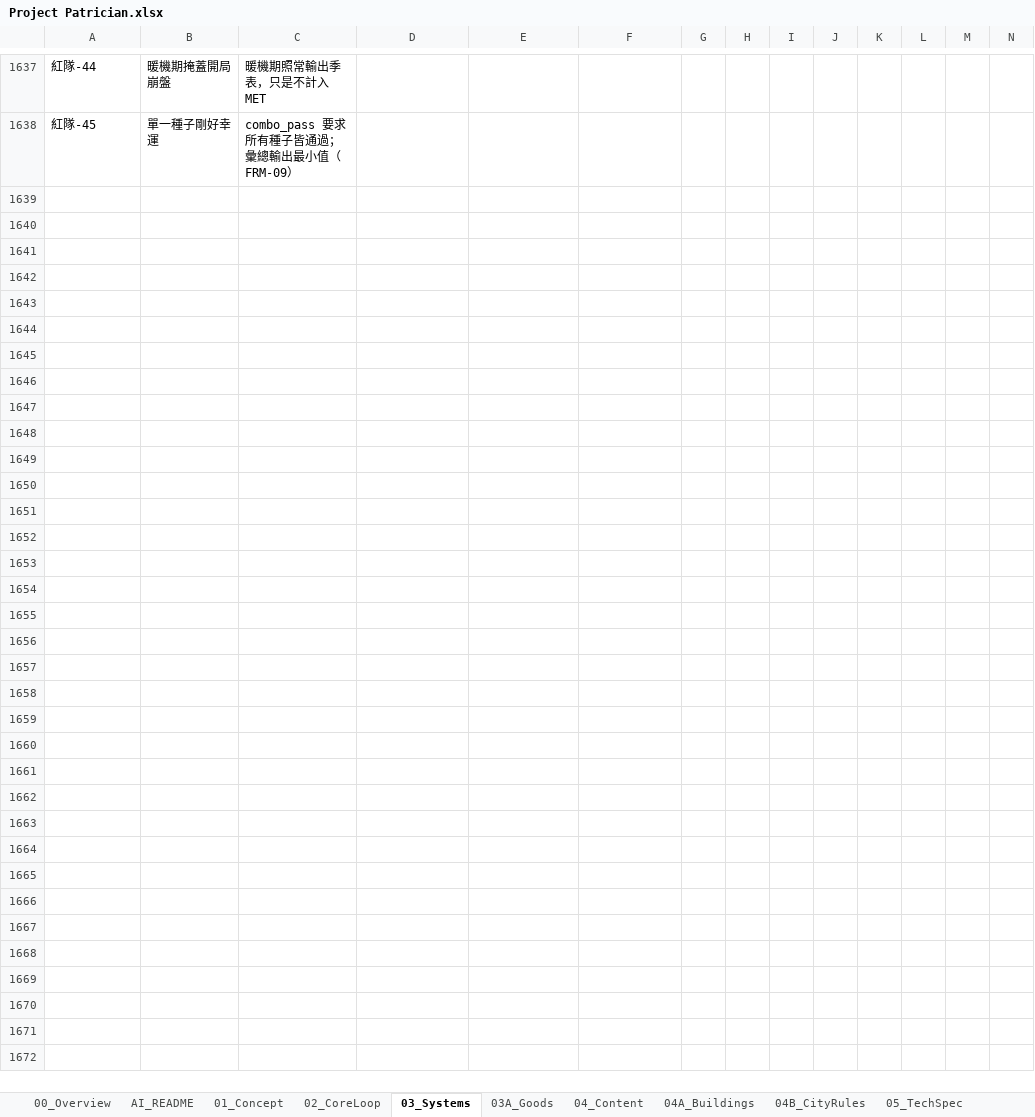
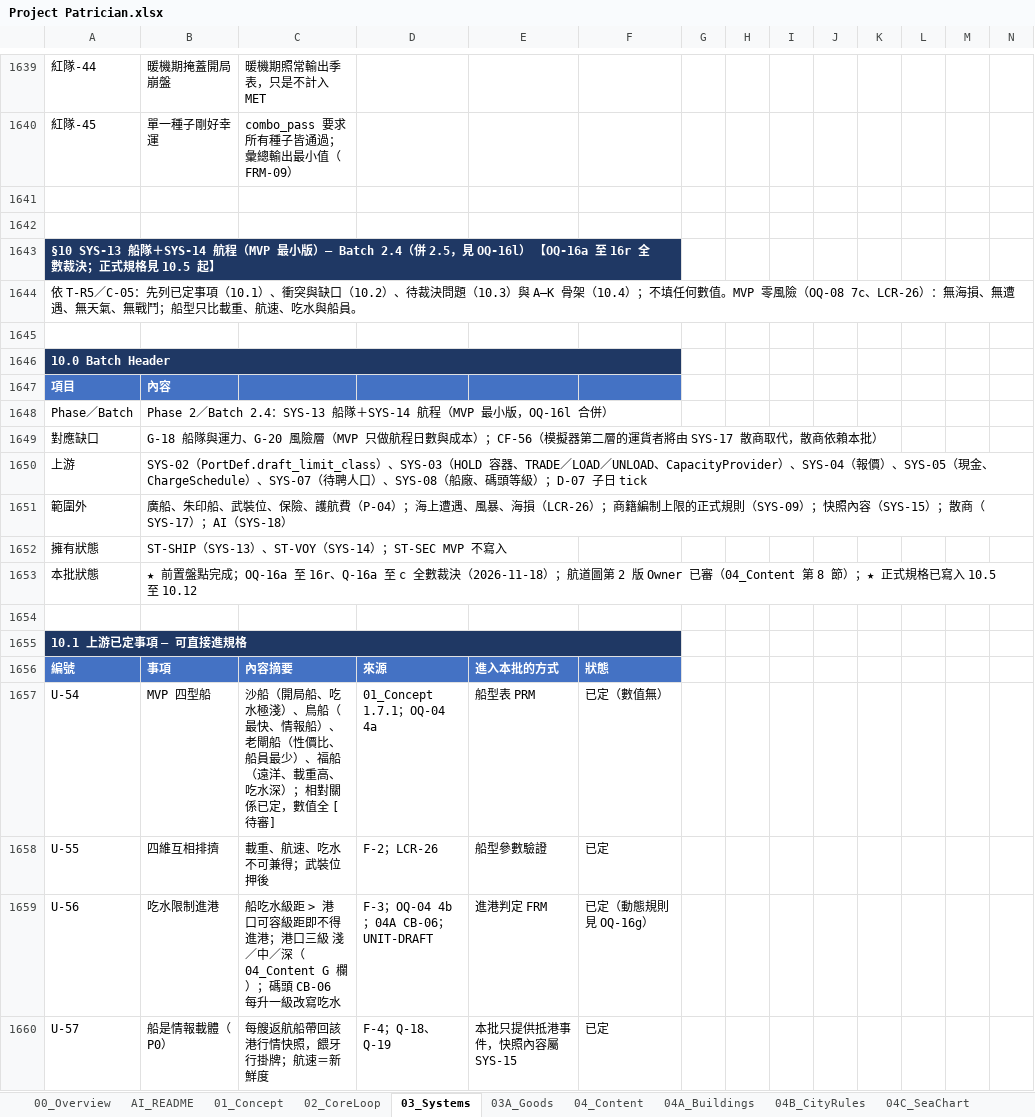
Before and after one commit to wayung0217/Project-Patrician, an Excel workbook: docs/spec/Project Patrician.xlsx, sheet 03_Systems, drawn as a sheet; only a part is shown, gaps mark what is left out; values as stored, in another font and other column widths than the file's, no borders; conditional formats not drawn; rows hold the shown columns only; the diff covers the shown part only; the diff names each change by its address in the sheet, - before the commit and + after, or states it on an @@ line.

```diff
--- a/docs/spec/Project Patrician.xlsx (sheet 03_Systems)
+++ b/docs/spec/Project Patrician.xlsx (sheet 03_Systems)
+sheet tab: 04C_SeaChart
+row 1641: (empty)
+row 1642: (empty)
+row 1643: §10 SYS-13 船隊＋SYS-14 航程（MVP 最小版）— Batch 2.4（併 2.5，見 OQ-16l） 【OQ-16a 至 16r 全數裁決；正式規格見 10.5 起】
+row 1644: 依 T-R5／C-05：先列已定事項（10.1）、衝突與缺口（10.2）、待裁決問題（10.3）與 A–K 骨架（10.4）；不填任何數值。MVP 零風險（OQ-08 7c、LCR-26）：無海損、無遭遇、無天氣、無戰鬥；船型只比載重、航速、吃水與船員。
+row 1645: (empty)
+row 1646: 10.0 Batch Header
+row 1647: 項目 | 內容
+row 1648: Phase／Batch | Phase 2／Batch 2.4：SYS-13 船隊＋SYS-14 航程（MVP 最小版，OQ-16l 合併）
+row 1649: 對應缺口 | G-18 船隊與運力、G-20 風險層（MVP 只做航程日數與成本）；CF-56（模擬器第二層的運貨者將由 SYS-17 散商取代，散商依賴本批）
+row 1650: 上游 | SYS-02（PortDef.draft_limit_class）、SYS-03（HOLD 容器、TRADE／LOAD／UNLOAD、CapacityProvider）、SYS-04（報價）、SYS-05（現金、ChargeSchedule）、SYS-07（待聘人口）、SYS-08（船廠、碼頭等級）；D-07 子日 tick
+row 1651: 範圍外 | 廣船、朱印船、武裝位、保險、護航費（P-04）；海上遭遇、風暴、海損（LCR-26）；商籍編制上限的正式規則（SYS-09）；快照內容（SYS-15）；散商（SYS-17）；AI（SYS-18）
+row 1652: 擁有狀態 | ST-SHIP（SYS-13）、ST-VOY（SYS-14）；ST-SEC MVP 不寫入
+row 1653: 本批狀態 | ★ 前置盤點完成；OQ-16a 至 16r、Q-16a 至 c 全數裁決（2026-11-18）；航道圖第 2 版 Owner 已審（04_Content 第 8 節）；★ 正式規格已寫入 10.5 至 10.12
+row 1654: (empty)
+row 1655: 10.1 上游已定事項 — 可直接進規格
+row 1656: 編號 | 事項 | 內容摘要 | 來源 | 進入本批的方式 | 狀態
+row 1657: U-54 | MVP 四型船 | 沙船（開局船、吃水極淺）、鳥船（最快、情報船）、老閘船（性價比、船員最少）、福船（遠洋、載重高、吃水深）；相對關係已定，數值全 [待審] | 01_Concept 1.7.1；OQ-04 4a | 船型表 PRM | 已定（數值無）
+row 1658: U-55 | 四維互相排擠 | 載重、航速、吃水不可兼得；武裝位押後 | F-2；LCR-26 | 船型參數驗證 | 已定
+row 1659: U-56 | 吃水限制進港 | 船吃水級距 > 港口可容級距即不得進港；港口三級 淺／中／深（04_Content G 欄）；碼頭 CB-06 每升一級改寫吃水 | F-3；OQ-04 4b；04A CB-06；UNIT-DRAFT | 進港判定 FRM | 已定（動態規則見 OQ-16g）
+row 1660: U-57 | 船是情報載體（P0） | 每艘返航船帶回該港行情快照，餵牙行掛牌；航速＝新鮮度 | F-4；Q-18、Q-19 | 本批只提供抵港事件，快照內容屬 SYS-15 | 已定
```
Also changed, not shown: 195 added rows and 10 edited cells elsewhere in this sheet, sheet 04_Content, sheet 05_TechSpec, sheet AI_README, sheet 01_Concept, formulas that keep their value, charts or pictures, 3 other files.
